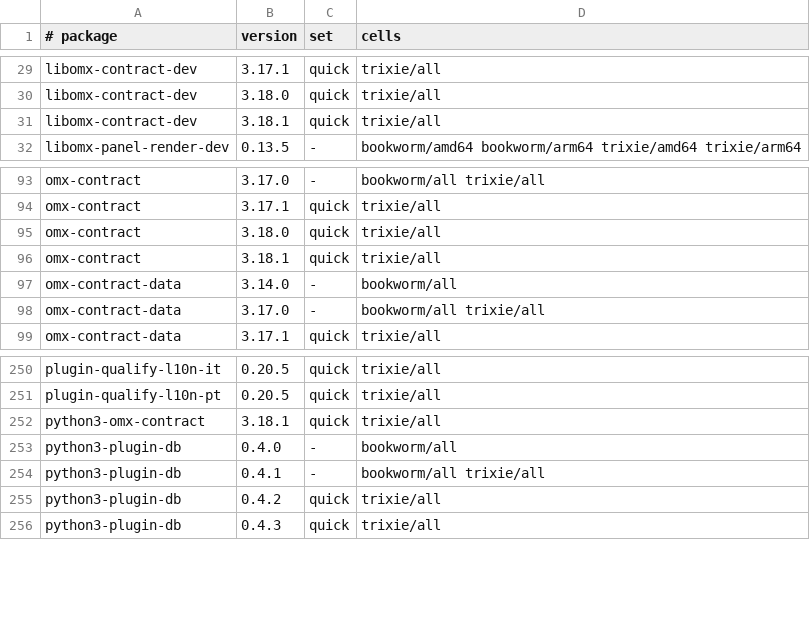
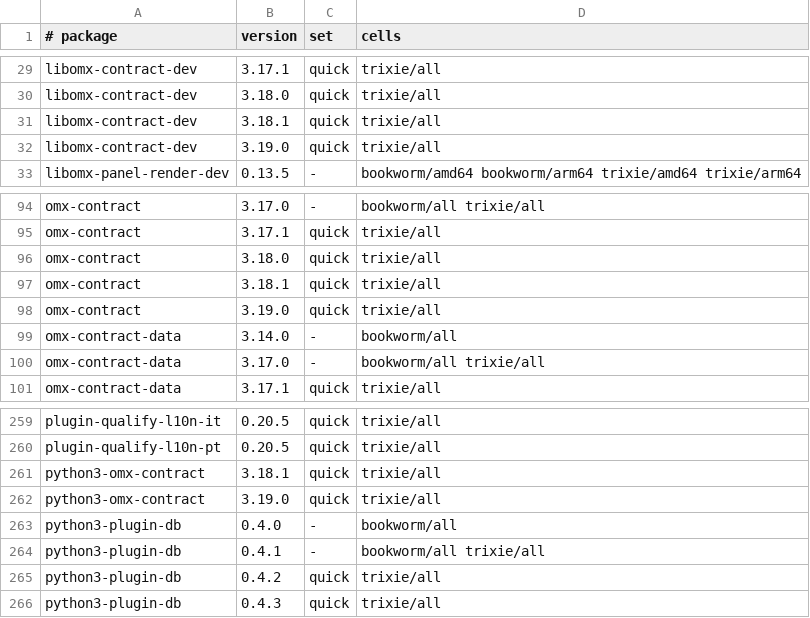
Before and after one commit to Open-Mixer/open-mixer.github.io, a TSV file: deb/cells.tsv, drawn as a sheet; only a part is shown, gaps mark what is left out; the diff covers the shown part only; the diff names each change by its address in the sheet, - before the commit and + after, or states it on an @@ line.

Commit message:
deb: publish v3.19.0 (omx-contract)

```diff
--- a/deb/cells.tsv
+++ b/deb/cells.tsv
+row 32: libomx-contract-dev | 3.19.0 | quick | trixie/all
+row 98: omx-contract | 3.19.0 | quick | trixie/all
+row 262: python3-omx-contract | 3.19.0 | quick | trixie/all
```
Also changed, not shown: 7 added rows elsewhere in this file, 19 other files.
